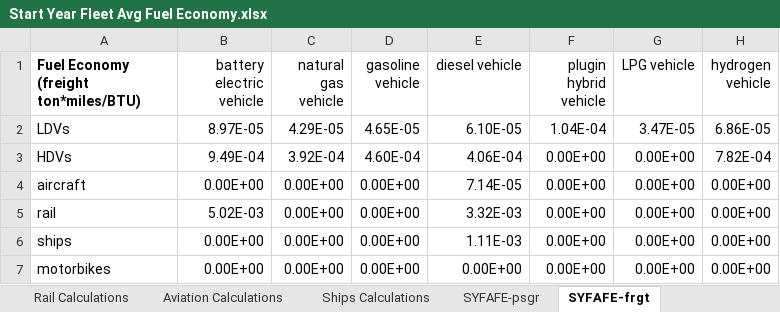
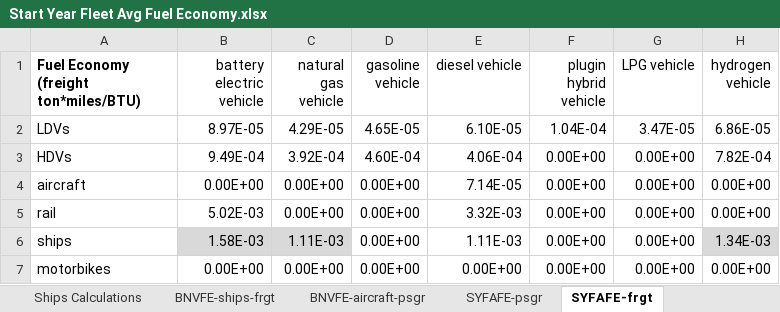
Before and after one commit to EnergyInnovation/eps-eu, an Excel workbook: InputData/trans/SYFAFE/Start Year Fleet Avg Fuel Economy.xlsx, sheet SYFAFE-frgt, drawn as a sheet; values as stored, in another font and other column widths than the file's, no borders; the diff names each change by its address in the sheet, - before the commit and + after, or states it on an @@ line.

Commit message:
Adds non-road hydrogen vehicles, adjusts biofuels share, H2 shares to match

```diff
--- a/InputData/trans/SYFAFE/Start Year Fleet Avg Fuel Economy.xlsx (sheet SYFAFE-frgt)
+++ b/InputData/trans/SYFAFE/Start Year Fleet Avg Fuel Economy.xlsx (sheet SYFAFE-frgt)
+sheet tab: BNVFE-ships-frgt
+sheet tab: BNVFE-aircraft-psgr
-B6 (battery electric vehicle): 0.00E+00
+B6 (battery electric vehicle): 1.58E-03
-B6:C6 fill: none
+B6:C6 fill: #D9D9D9
-C6 (natural gas vehicle): 0.00E+00
+C6 (natural gas vehicle): 1.11E-03
-H6 (hydrogen vehicle): 0.00E+00
+H6 (hydrogen vehicle): 1.34E-03
-H6 fill: none
+H6 fill: #D9D9D9
```
Also changed, not shown: sheet SYFAFE-psgr, sheet Aviation Calculations, InputData/hydgn/RHPF/Recipient Hydrogen Pathway Fractions.xlsx, InputData/plcy-schd/FoPITY/FoPITY.xlsx, 27 other files.
